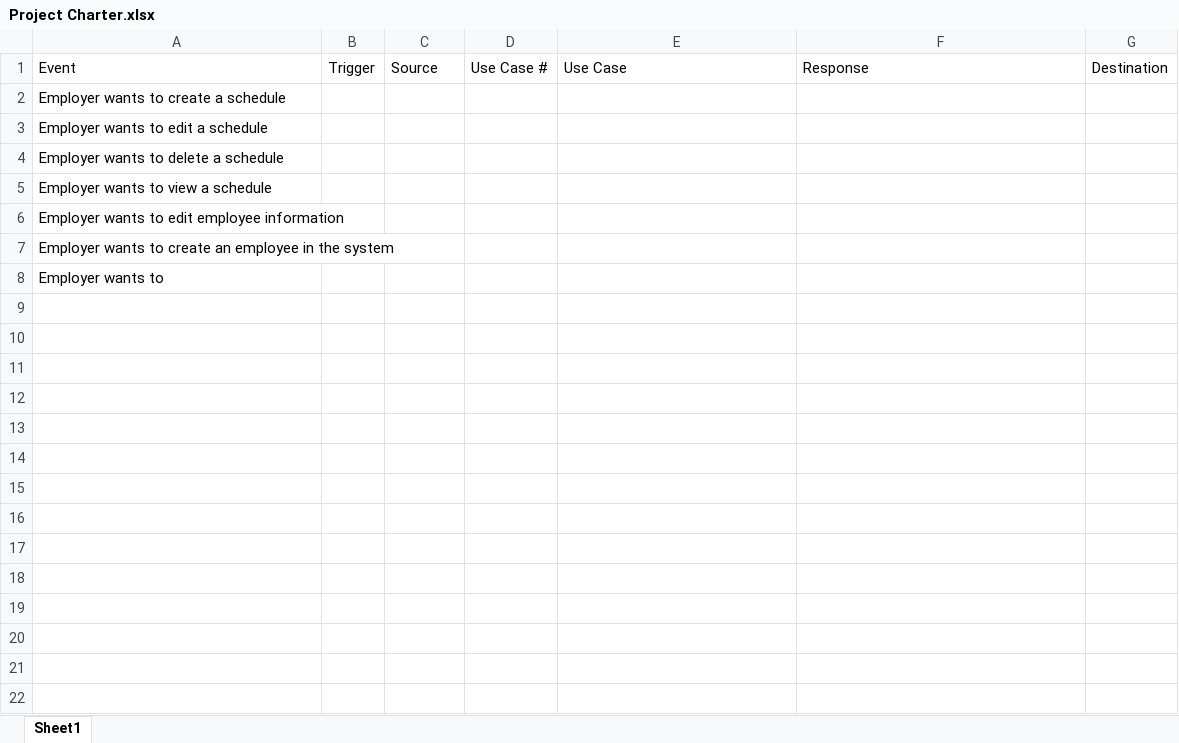
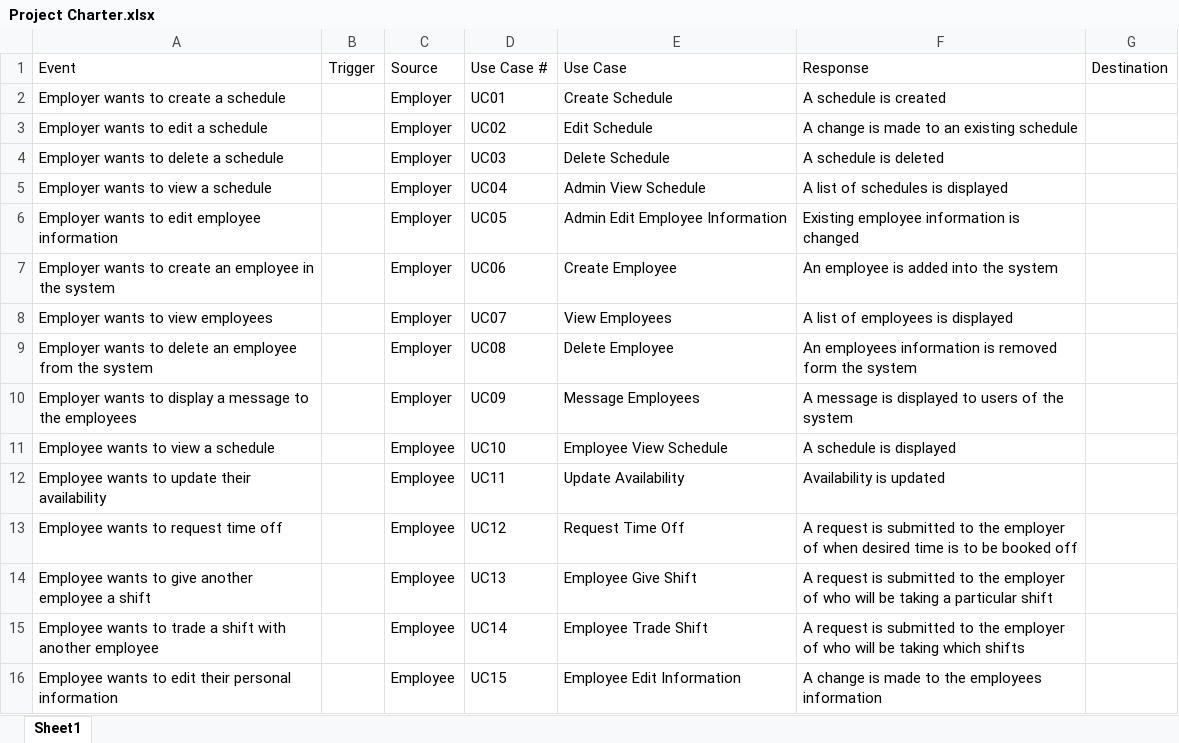
Before and after one commit to BDR-Software/easysched, an Excel workbook: docs/Project Charter.xlsx, sheet Sheet1, drawn as a sheet; values as stored, in another font and other column widths than the file's, no borders; removed rows and columns are numbered as before the commit, all else as after; the diff names each change by its address in the sheet, - before the commit and + after, or states it on an @@ line.

Commit message:
Added more use cases to Project Charter.xls

```diff
--- a/docs/Project Charter.xlsx (sheet Sheet1)
+++ b/docs/Project Charter.xlsx (sheet Sheet1)
-C2:C7: (empty)
+C2:C7: Employer
-D2: (empty)
+D2: UC01
-E2: (empty)
+E2: Create Schedule
-F2: (empty)
+F2: A schedule is created
-D3: (empty)
+D3: UC02
-E3: (empty)
+E3: Edit Schedule
-F3: (empty)
+F3: A change is made to an existing schedule
-D4: (empty)
+D4: UC03
-E4: (empty)
+E4: Delete Schedule
-F4: (empty)
+F4: A schedule is deleted
-D5: (empty)
+D5: UC04
-E5: (empty)
+E5: Admin View Schedule
-F5: (empty)
+F5: A list of schedules is displayed
-D6: (empty)
+D6: UC05
-E6: (empty)
+E6: Admin Edit Employee Information
-F6: (empty)
+F6: Existing employee information is changed
-D7: (empty)
+D7: UC06
-E7: (empty)
+E7: Create Employee
-F7: (empty)
+F7: An employee is added into the system
-row 8: Employer wants to
+row 8: Employer wants to view employees |  | Employer | UC07 | View Employees | A list of employees is displayed
+row 9: Employer wants to delete an employee from the system |  | Employer | UC08 | Delete Employee | An employees information is removed form the system
+row 10: Employer wants to display a message to the employees |  | Employer | UC09 | Message Employees | A message is displayed to users of the system
+row 11: Employee wants to view a schedule |  | Employee | UC10 | Employee View Schedule | A schedule is displayed
+row 12: Employee wants to update their availability |  | Employee | UC11 | Update Availability | Availability is updated
+row 13: Employee wants to request time off |  | Employee | UC12 | Request Time Off | A request is submitted to the employer of when desired time is to be booked off
+row 14: Employee wants to give another employee a shift |  | Employee | UC13 | Employee Give Shift | A request is submitted to the employer of who will be taking a particular shift
+row 15: Employee wants to trade a shift with another employee |  | Employee | UC14 | Employee Trade Shift | A request is submitted to the employer of who will be taking which shifts
+row 16: Employee wants to edit their personal information |  | Employee | UC15 | Employee Edit Information | A change is made to the employees information
```
